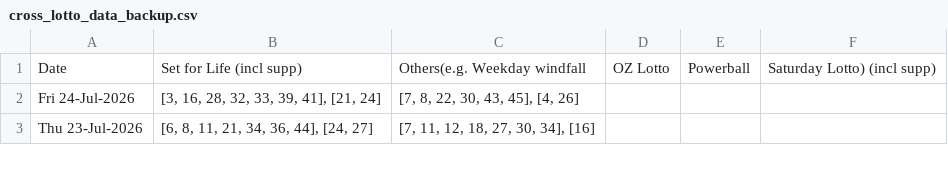
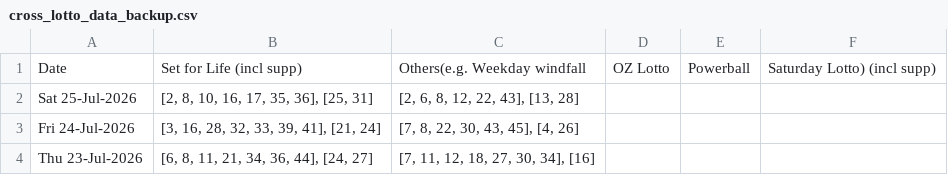
Before and after one commit to hareshaprajapati/langgraph-agentic-ai, a CSV file: Single_V2_0/cross_lotto_data_backup.csv, drawn as a sheet; only a part is shown; the diff names each change by its address in the sheet, - before the commit and + after, or states it on an @@ line.

```diff
--- a/Single_V2_0/cross_lotto_data_backup.csv
+++ b/Single_V2_0/cross_lotto_data_backup.csv
+row 2: Sat 25-Jul-2026 | [2, 8, 10, 16, 17, 35, 36], [25, 31] | [2, 6, 8, 12, 22, 43], [13, 28]
```
Also changed, not shown: 5 other files.
